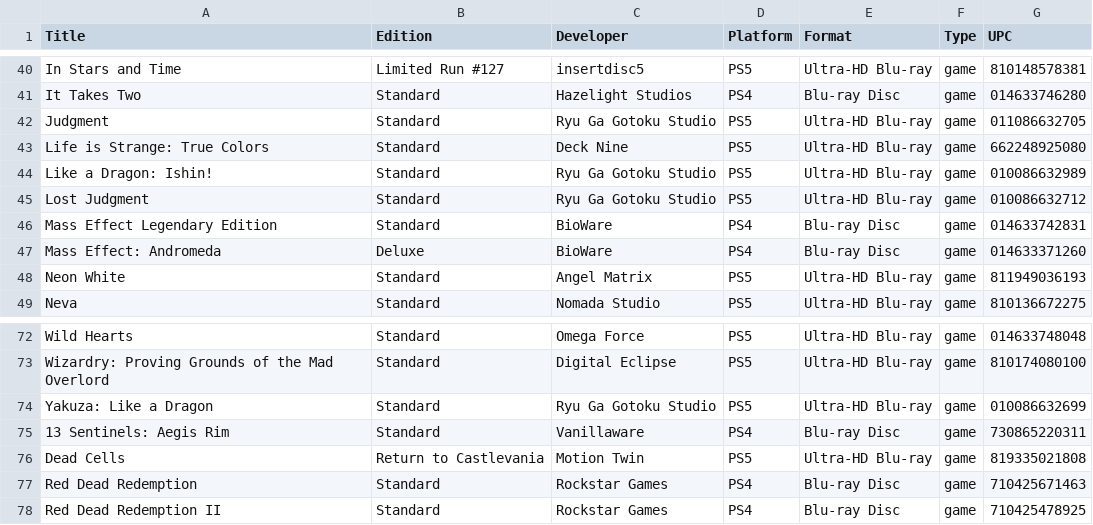
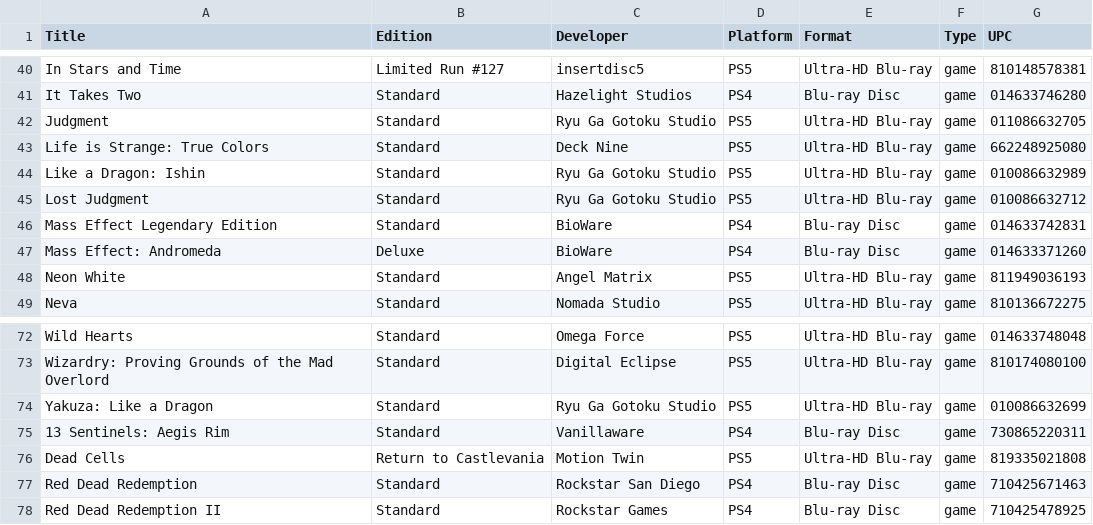
Before and after one commit to steinea/garden, a CSV file: _data/playstation.csv, drawn as a sheet; only a part is shown, gaps mark what is left out.

Commit message:
Correct some line items

```diff
--- a/_data/playstation.csv
+++ b/_data/playstation.csv
@@ -43,3 +43,3 @@ Judgment,Standard,Ryu Ga Gotoku Studio,PS5,Ultra-HD Blu-ray,game,011086632705
 Life is Strange: True Colors,Standard,Deck Nine,PS5,Ultra-HD Blu-ray,game,662248925080
-Like a Dragon: Ishin!,Standard,Ryu Ga Gotoku Studio,PS5,Ultra-HD Blu-ray,game,010086632989
+Like a Dragon: Ishin,Standard,Ryu Ga Gotoku Studio,PS5,Ultra-HD Blu-ray,game,010086632989
 Lost Judgment,Standard,Ryu Ga Gotoku Studio,PS5,Ultra-HD Blu-ray,game,010086632712
@@ -76,3 +76,3 @@ Yakuza: Like a Dragon,Standard,Ryu Ga Gotoku Studio,PS5,Ultra-HD Blu-ray,game,01
 Dead Cells,Return to Castlevania,Motion Twin,PS5,Ultra-HD Blu-ray,game,819335021808
-Red Dead Redemption,Standard,Rockstar Games,PS4,Blu-ray Disc,game,710425671463
+Red Dead Redemption,Standard,Rockstar San Diego,PS4,Blu-ray Disc,game,710425671463
 Red Dead Redemption II,Standard,Rockstar Games,PS4,Blu-ray Disc,game,710425478925
```
